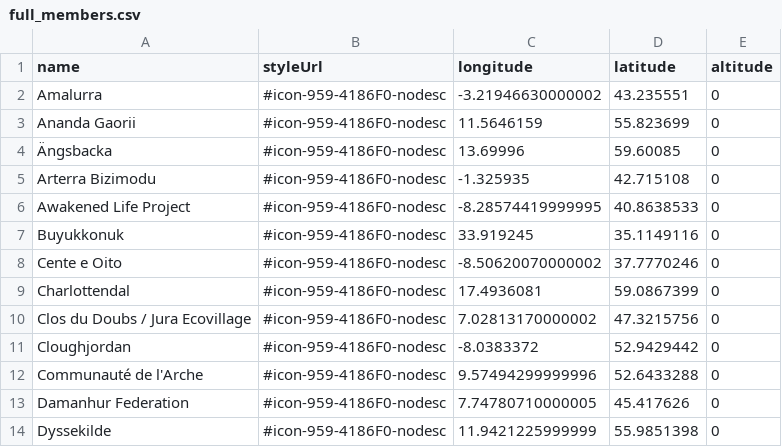
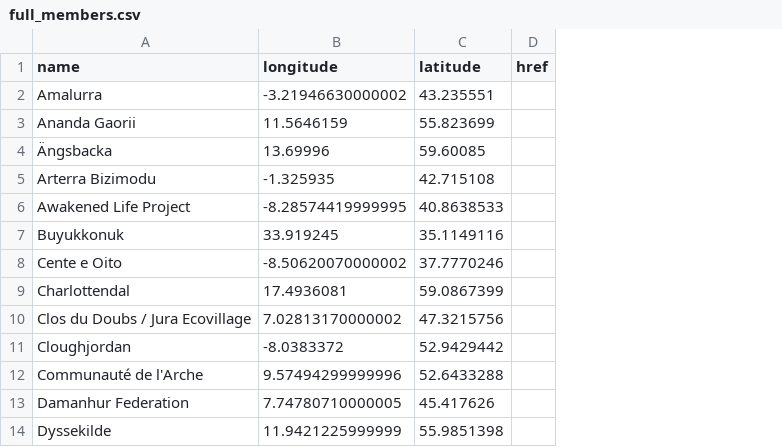
Before and after one commit to mickenorlen/shared, a CSV file: gen/map/full_members.csv, drawn as a sheet; only a part is shown; removed rows and columns are numbered as before the commit, all else as after; the diff names each change by its address in the sheet, - before the commit and + after, or states it on an @@ line.

Commit message:
Minor change full members

```diff
--- a/gen/map/full_members.csv
+++ b/gen/map/full_members.csv
-column B (styleUrl), rows 2-14: all #icon-959-4186F0-nodesc
-column E (altitude), rows 2-14: all 0
+column D (href), empty
```
